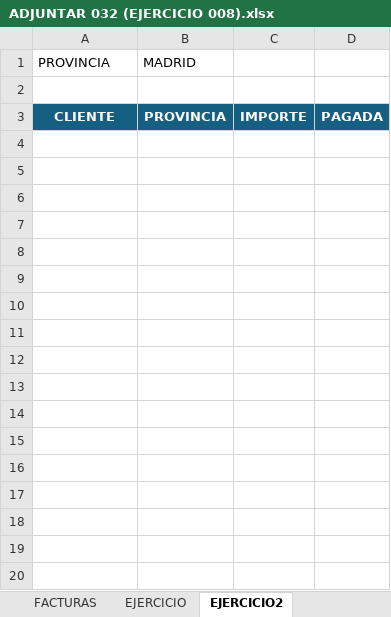
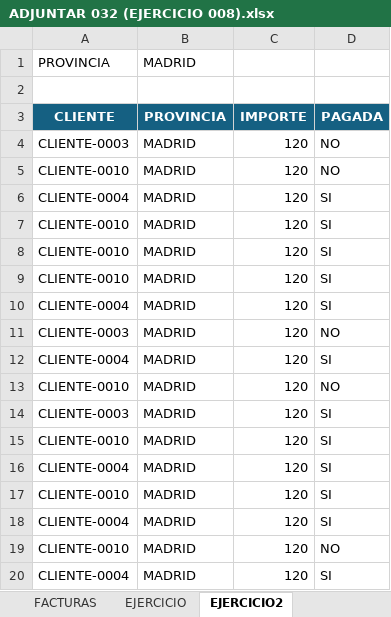
Before and after one commit to Carolina-Lezama/Santander-Open-Academy, an Excel workbook: Excel – de intermedio a avanzado/documentos/ADJUNTAR 032 (EJERCICIO 008).xlsx, sheet EJERCICIO2, drawn as a sheet; only a part is shown; values as stored, in another font and other column widths than the file's, no borders; the diff covers the shown part only; the diff names each change by its address in the sheet, - before the commit and + after, or states it on an @@ line.

```diff
--- a/Excel – de intermedio a avanzado/documentos/ADJUNTAR 032 (EJERCICIO 008).xlsx (sheet EJERCICIO2)
+++ b/Excel – de intermedio a avanzado/documentos/ADJUNTAR 032 (EJERCICIO 008).xlsx (sheet EJERCICIO2)
+row 4: CLIENTE-0003 | MADRID | 120 | NO
+row 5: CLIENTE-0010 | MADRID | 120 | NO
+row 6: CLIENTE-0004 | MADRID | 120 | SI
+row 7: CLIENTE-0010 | MADRID | 120 | SI
+row 8: CLIENTE-0010 | MADRID | 120 | SI
+row 9: CLIENTE-0010 | MADRID | 120 | SI
+row 10: CLIENTE-0004 | MADRID | 120 | SI
+row 11: CLIENTE-0003 | MADRID | 120 | NO
+row 12: CLIENTE-0004 | MADRID | 120 | SI
+row 13: CLIENTE-0010 | MADRID | 120 | NO
+row 14: CLIENTE-0003 | MADRID | 120 | SI
+row 15: CLIENTE-0010 | MADRID | 120 | SI
+row 16: CLIENTE-0004 | MADRID | 120 | SI
+row 17: CLIENTE-0010 | MADRID | 120 | SI
+row 18: CLIENTE-0004 | MADRID | 120 | SI
+row 19: CLIENTE-0010 | MADRID | 120 | NO
+row 20: CLIENTE-0004 | MADRID | 120 | SI
```
Also changed, not shown: 301 added rows elsewhere in this sheet, 12 other files.
